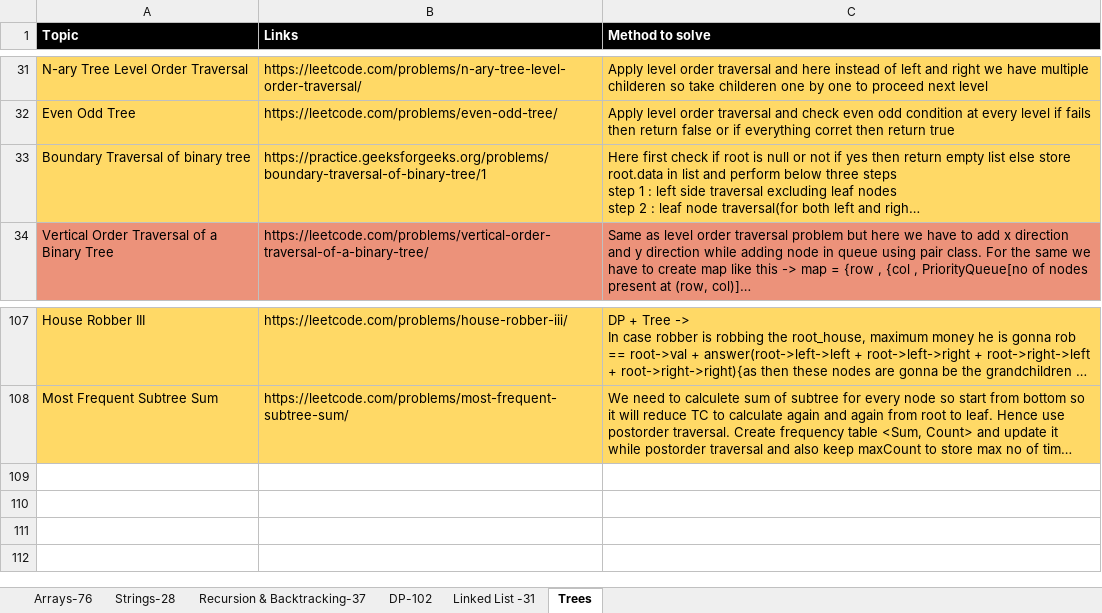
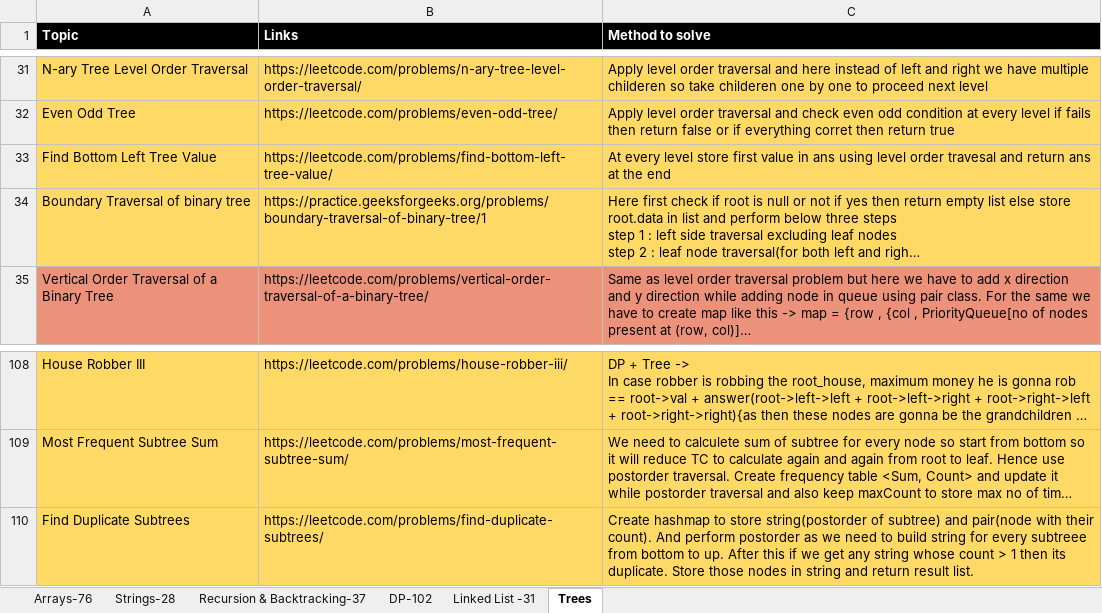
Before and after one commit to omkar1304/DSA-Leetcode, an Excel workbook: DSA_Sheet.xlsx, sheet Trees, drawn as a sheet; only a part is shown, gaps mark what is left out; long unchanged cells end in …; values as stored, in another font and other column widths than the file's, no borders; the diff names each change by its address in the sheet, - before the commit and + after, or states it on an @@ line.

```diff
--- a/DSA_Sheet.xlsx (sheet Trees)
+++ b/DSA_Sheet.xlsx (sheet Trees)
+row 33: Find Bottom Left Tree Value | https://leetcode.com/problems/find-bottom-left-tree-value/ | At every level store first value in ans using level order travesal and return ans at the end
+row 110: Find Duplicate Subtrees | https://leetcode.com/problems/find-duplicate-subtrees/ | Create hashmap to store string(postorder of subtree) and pair(node with their count). And perform postorder as we need to build string for every subtreee from bottom to up. After this if we get any string whose count > 1 then its duplicate. Store those nodes in string and return result list.
```
Also changed, not shown: 2 other files.
